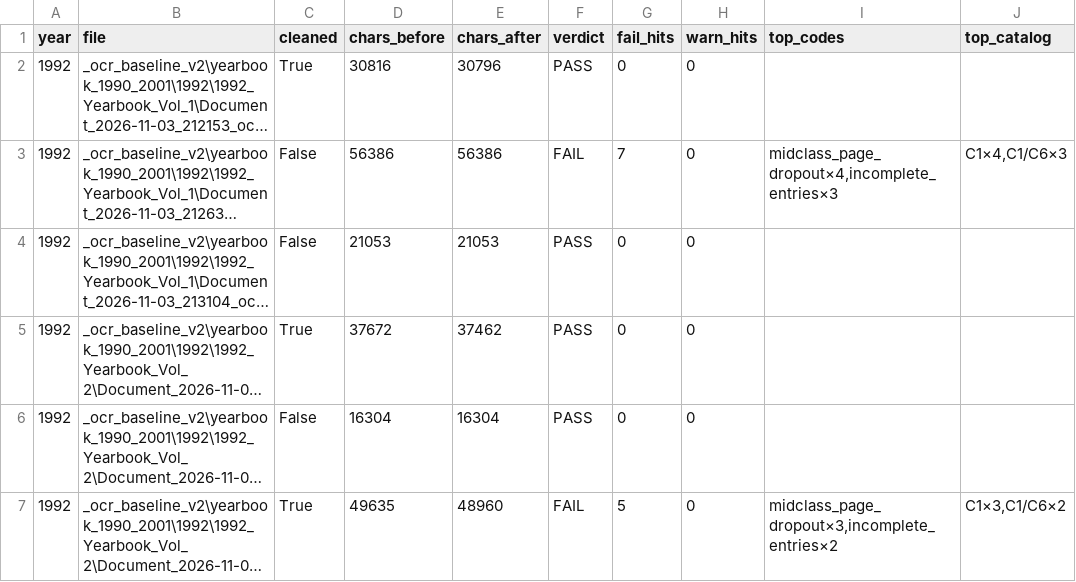
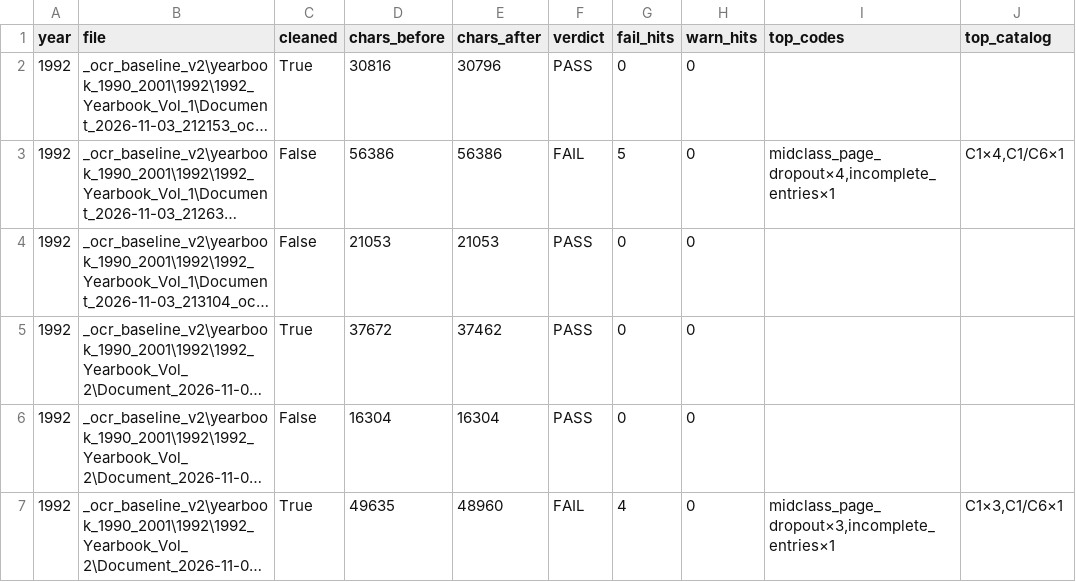
Before and after one commit to mwtorq/jrtca_results, a CSV file: _b6b_ingest_audit_1992.csv, drawn as a sheet; long unchanged cells end in …; the diff names each change by its address in the sheet, - before the commit and + after, or states it on an @@ line.

```diff
--- a/_b6b_ingest_audit_1992.csv
+++ b/_b6b_ingest_audit_1992.csv
-G3 (fail_hits): 7
+G3 (fail_hits): 5
-I3 (top_codes): midclass_page_dropout×4,incomplete_entries×3
+I3 (top_codes): midclass_page_dropout×4,incomplete_entries×1
-J3 (top_catalog): C1×4,C1/C6×3
+J3 (top_catalog): C1×4,C1/C6×1
-G7 (fail_hits): 5
+G7 (fail_hits): 4
-I7 (top_codes): midclass_page_dropout×3,incomplete_entries×2
+I7 (top_codes): midclass_page_dropout×3,incomplete_entries×1
-J7 (top_catalog): C1×3,C1/C6×2
+J7 (top_catalog): C1×3,C1/C6×1
```
Also changed, not shown: _b6b_ingest_audit_1990.csv, _b6b_ingest_audit_1991.csv, 18 other files.
